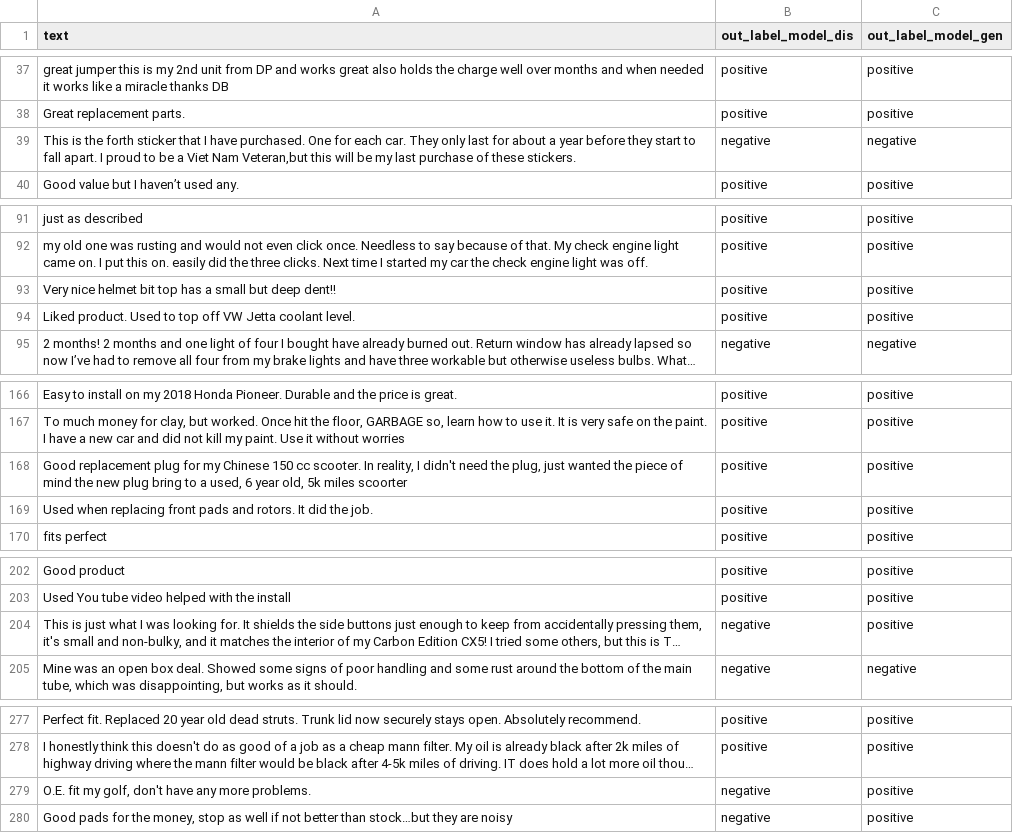
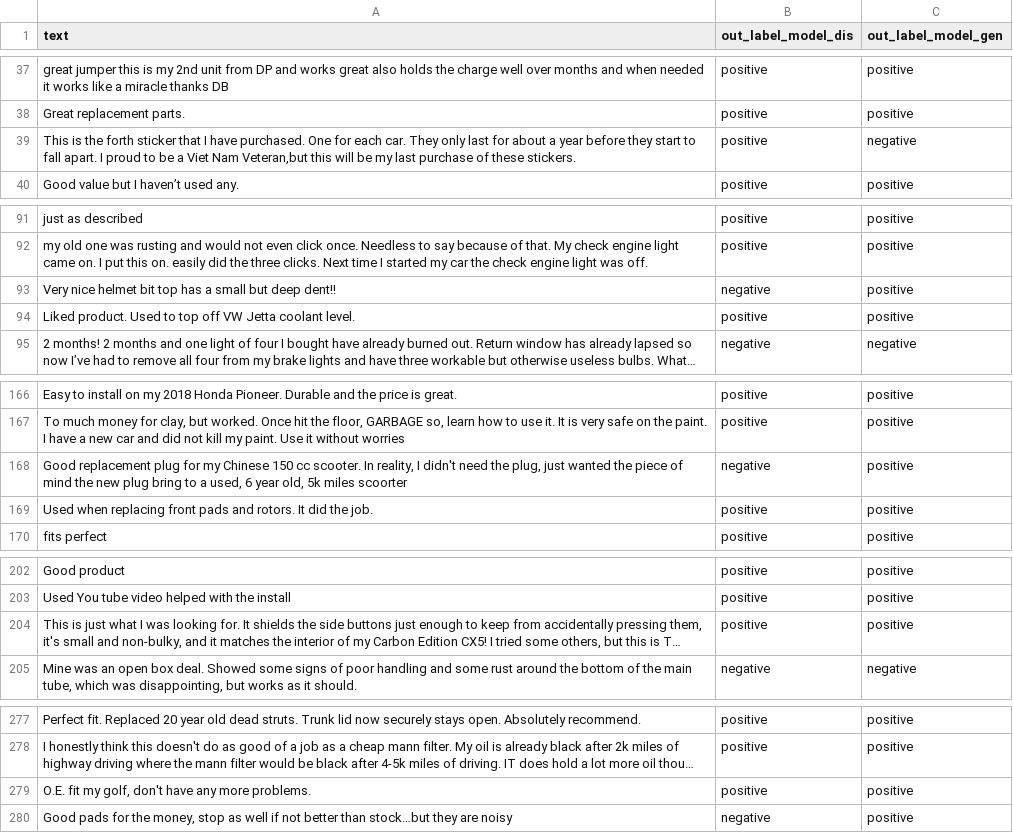
Before and after one commit to pat2echo/Sentiment-Analysis-of-Product-Review, a CSV file: model/2320824/Model_gen/test.csv, drawn as a sheet; only a part is shown, gaps mark what is left out; long unchanged cells end in …; the diff covers the shown part only; the diff names each change by its address in the sheet, - before the commit and + after, or states it on an @@ line.

```diff
--- a/model/2320824/Model_gen/test.csv
+++ b/model/2320824/Model_gen/test.csv
-B39 (out_label_model_dis): negative
+B39 (out_label_model_dis): positive
-B93 (out_label_model_dis): positive
+B93 (out_label_model_dis): negative
-B168 (out_label_model_dis): positive
+B168 (out_label_model_dis): negative
-B204 (out_label_model_dis): negative
+B204 (out_label_model_dis): positive
-B279 (out_label_model_dis): negative
+B279 (out_label_model_dis): positive
```
Also changed, not shown: 11 edited cells elsewhere in this file, 3 other files.
